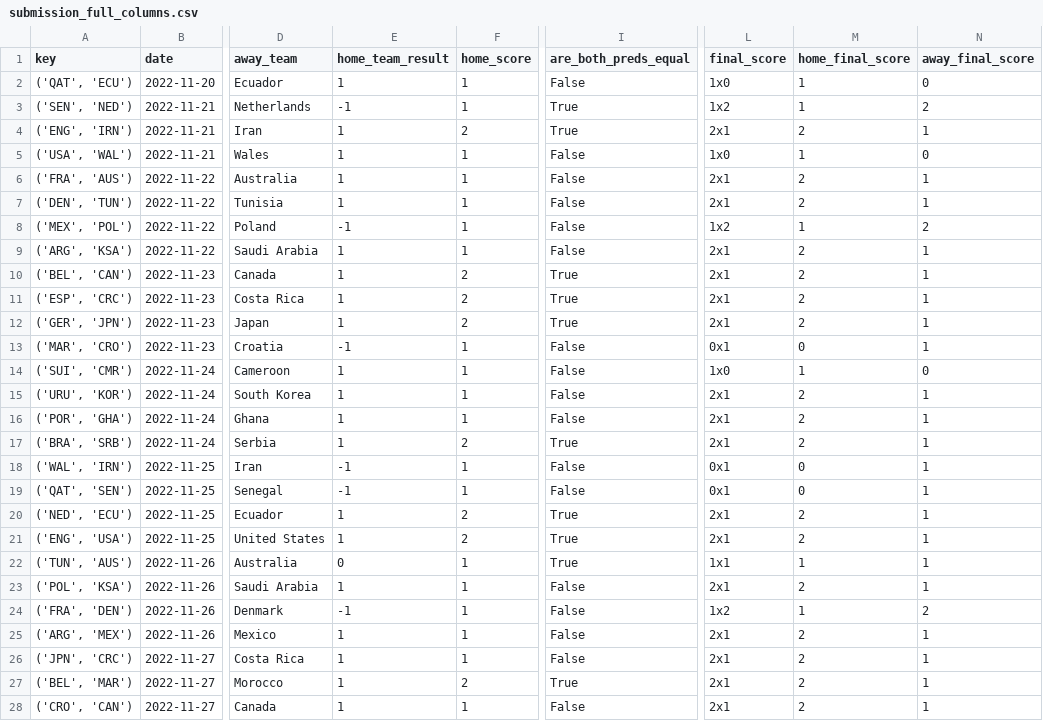
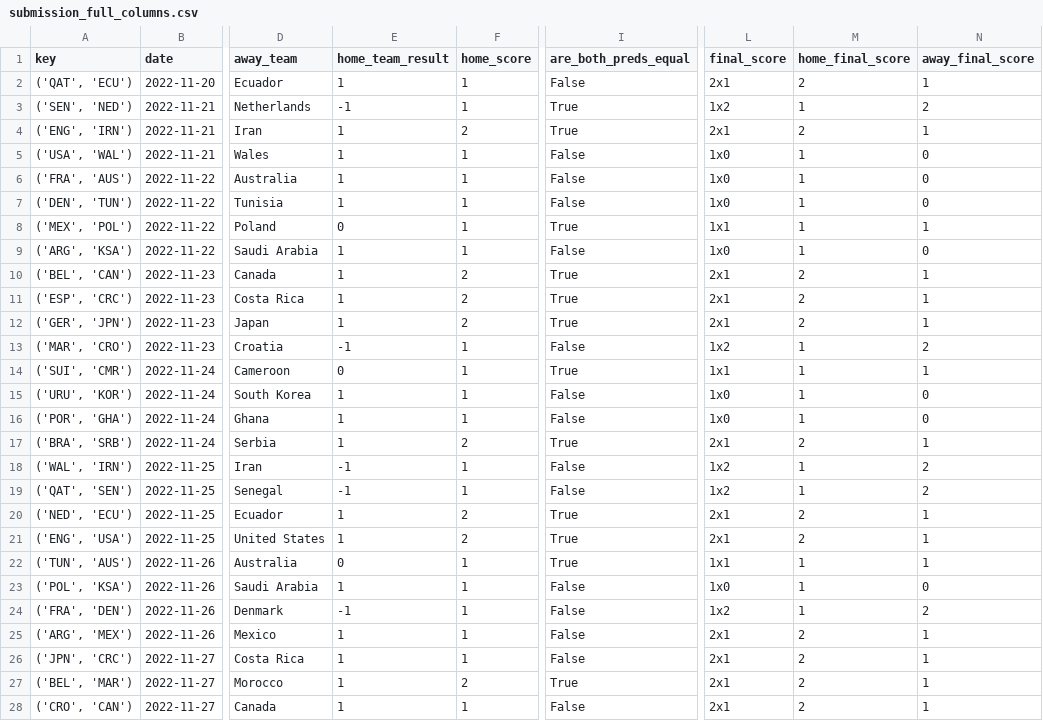
Before and after one commit to lgabs/copa22-forecast, a CSV file: code/model/predictions/submission_full_columns.csv, drawn as a sheet; only a part is shown, gaps mark what is left out; the diff covers the shown part only; the diff names each change by its address in the sheet, - before the commit and + after, or states it on an @@ line.

```diff
--- a/code/model/predictions/submission_full_columns.csv
+++ b/code/model/predictions/submission_full_columns.csv
-L2 (final_score): 1x0
+L2 (final_score): 2x1
-M2 (home_final_score): 1
+M2 (home_final_score): 2
-N2 (away_final_score): 0
+N2 (away_final_score): 1
-L6:L7 (final_score): 2x1
+L6:L7 (final_score): 1x0
-M6:M7 (home_final_score): 2
+M6:M7 (home_final_score): 1
-N6:N7 (away_final_score): 1
+N6:N7 (away_final_score): 0
-E8 (home_team_result): -1
+E8 (home_team_result): 0
-I8 (are_both_preds_equal): False
+I8 (are_both_preds_equal): True
-L8 (final_score): 1x2
+L8 (final_score): 1x1
-N8 (away_final_score): 2
+N8 (away_final_score): 1
-L9 (final_score): 2x1
+L9 (final_score): 1x0
-M9 (home_final_score): 2
+M9 (home_final_score): 1
-N9 (away_final_score): 1
+N9 (away_final_score): 0
-L13 (final_score): 0x1
+L13 (final_score): 1x2
-M13 (home_final_score): 0
+M13 (home_final_score): 1
-N13 (away_final_score): 1
+N13 (away_final_score): 2
-E14 (home_team_result): 1
+E14 (home_team_result): 0
-I14 (are_both_preds_equal): False
+I14 (are_both_preds_equal): True
-L14 (final_score): 1x0
+L14 (final_score): 1x1
-N14 (away_final_score): 0
+N14 (away_final_score): 1
-L15:L16 (final_score): 2x1
+L15:L16 (final_score): 1x0
-M15:M16 (home_final_score): 2
+M15:M16 (home_final_score): 1
-N15:N16 (away_final_score): 1
+N15:N16 (away_final_score): 0
-L18:L19 (final_score): 0x1
+L18:L19 (final_score): 1x2
-M18:M19 (home_final_score): 0
+M18:M19 (home_final_score): 1
-N18:N19 (away_final_score): 1
+N18:N19 (away_final_score): 2
-L23 (final_score): 2x1
+L23 (final_score): 1x0
-M23 (home_final_score): 2
+M23 (home_final_score): 1
-N23 (away_final_score): 1
+N23 (away_final_score): 0
```
Also changed, not shown: 36 edited cells elsewhere in this file, code/model/predictions/final_groupmatches_results.csv, datasets/predictions/quatar2022_features.csv, 4 other files.
